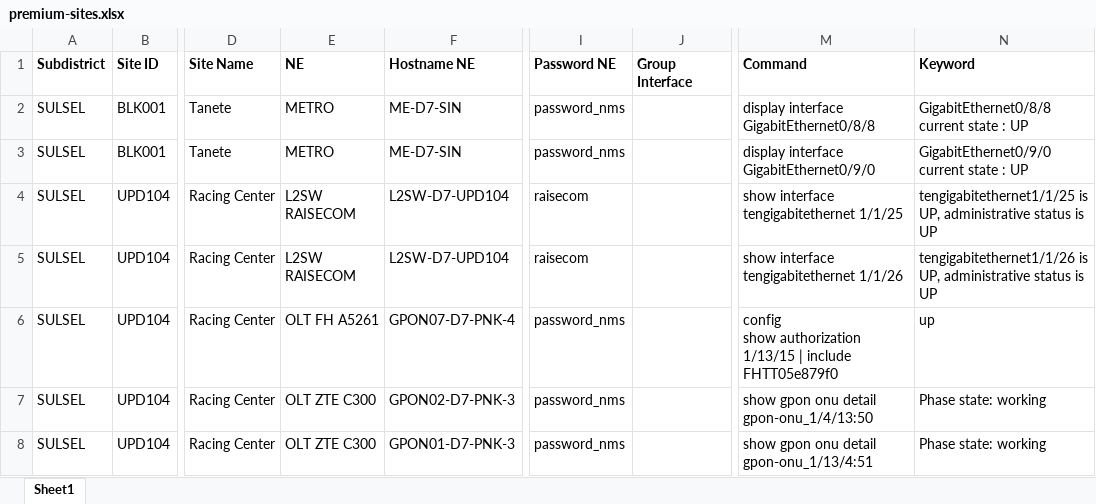
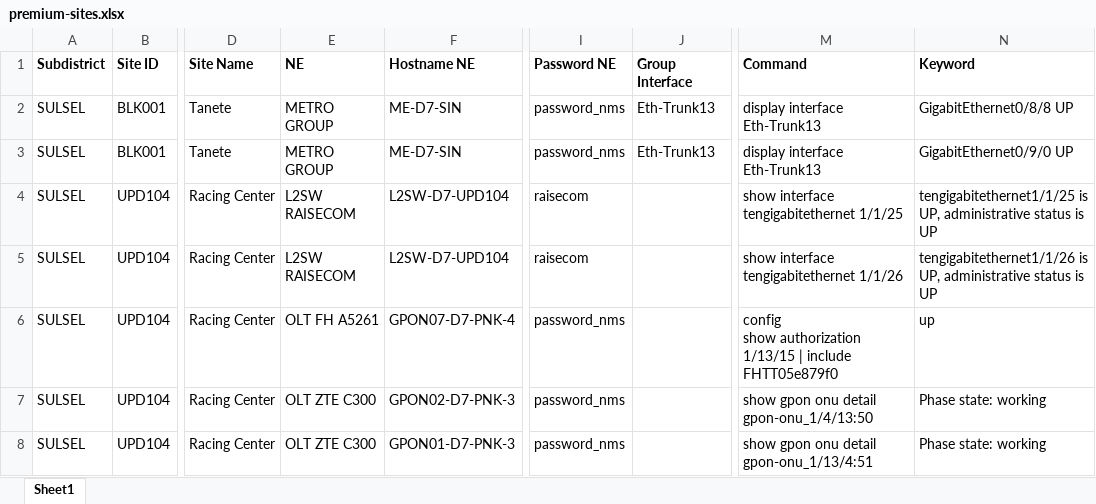
Before and after one commit to mfikriam/monitoring-site-premium-telegram-bot, an Excel workbook: data/premium-sites.xlsx, sheet Sheet1, drawn as a sheet; only a part is shown, gaps mark what is left out; values as stored, in another font and other column widths than the file's, no borders; the diff names each change by its address in the sheet, - before the commit and + after, or states it on an @@ line.

Commit message:
Update Site Premium KDI010

```diff
--- a/data/premium-sites.xlsx (sheet Sheet1)
+++ b/data/premium-sites.xlsx (sheet Sheet1)
-E2:E3 (NE): METRO
+E2:E3 (NE): METRO GROUP
-J2:J3 (Group Interface): (empty)
+J2:J3 (Group Interface): Eth-Trunk13
-M2 (Command): display interface GigabitEthernet0/8/8
+M2 (Command): display interface Eth-Trunk13
-N2 (Keyword): GigabitEthernet0/8/8 current state : UP
+N2 (Keyword): GigabitEthernet0/8/8 UP
-M3 (Command): display interface GigabitEthernet0/9/0
+M3 (Command): display interface Eth-Trunk13
-N3 (Keyword): GigabitEthernet0/9/0 current state : UP
+N3 (Keyword): GigabitEthernet0/9/0 UP
```
